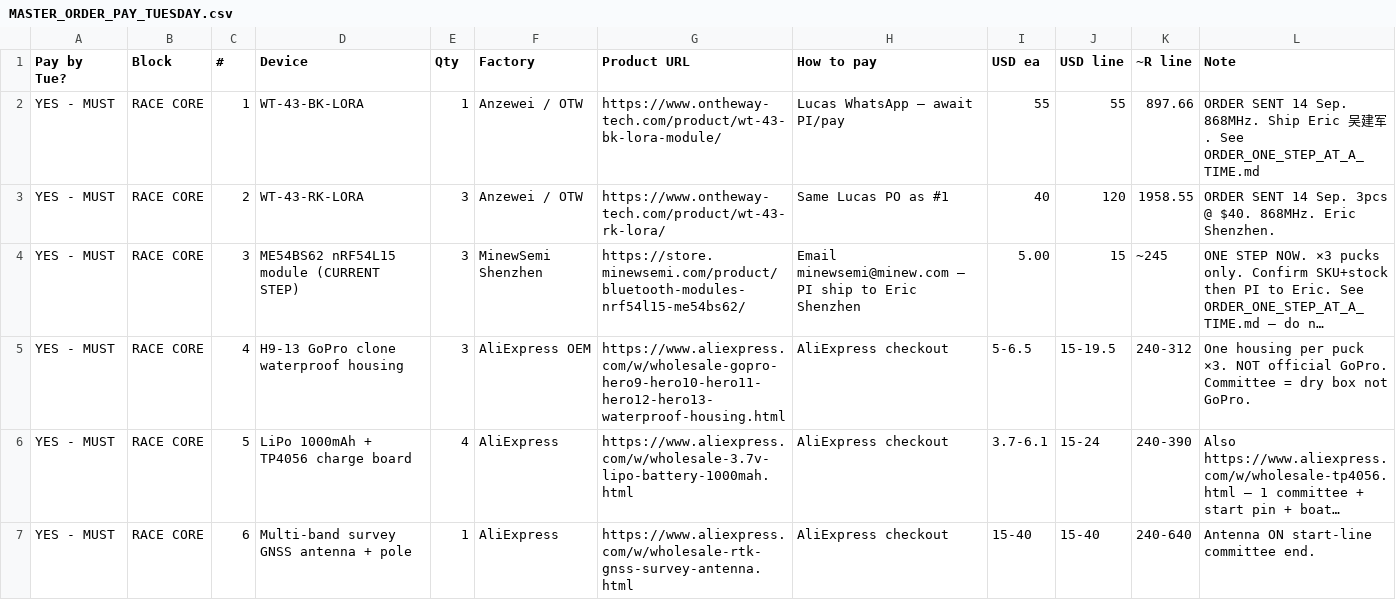
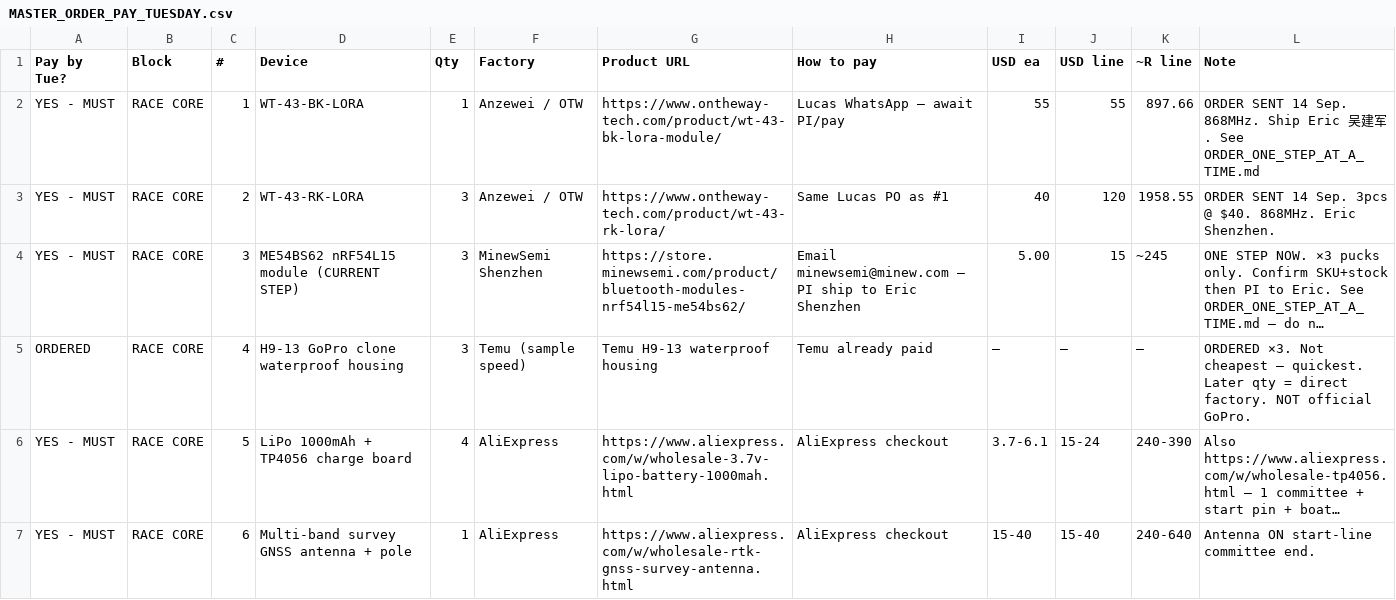
Before and after one commit to kevinweaving-ship-it/Cursor-Websites, a CSV file: boat-puck/MASTER_ORDER_PAY_TUESDAY.csv, drawn as a sheet; only a part is shown; long unchanged cells end in …; the diff names each change by its address in the sheet, - before the commit and + after, or states it on an @@ line.

```diff
--- a/boat-puck/MASTER_ORDER_PAY_TUESDAY.csv
+++ b/boat-puck/MASTER_ORDER_PAY_TUESDAY.csv
-A5 (Pay by Tue?): YES - MUST
+A5 (Pay by Tue?): ORDERED
-F5 (Factory): AliExpress OEM
+F5 (Factory): Temu (sample speed)
-G5 (Product URL): https://www.aliexpress.com/w/wholesale-gopro-hero9-hero10-hero11-hero12-hero13-waterproof-housing.html
+G5 (Product URL): Temu H9-13 waterproof housing
-H5 (How to pay): AliExpress checkout
+H5 (How to pay): Temu already paid
-I5 (USD ea): 5-6.5
+I5 (USD ea): —
-J5 (USD line): 15-19.5
+J5 (USD line): —
-K5 (~R line): 240-312
+K5 (~R line): —
-L5 (Note): One housing per puck ×3. NOT official GoPro. Committee = dry box not GoPro.
+L5 (Note): ORDERED ×3. Not cheapest — quickest. Later qty = direct factory. NOT official GoPro.
```
Also changed, not shown: boat-puck/MASTER_ORDER_PAY_TUESDAY.tsv, 2 other files.
